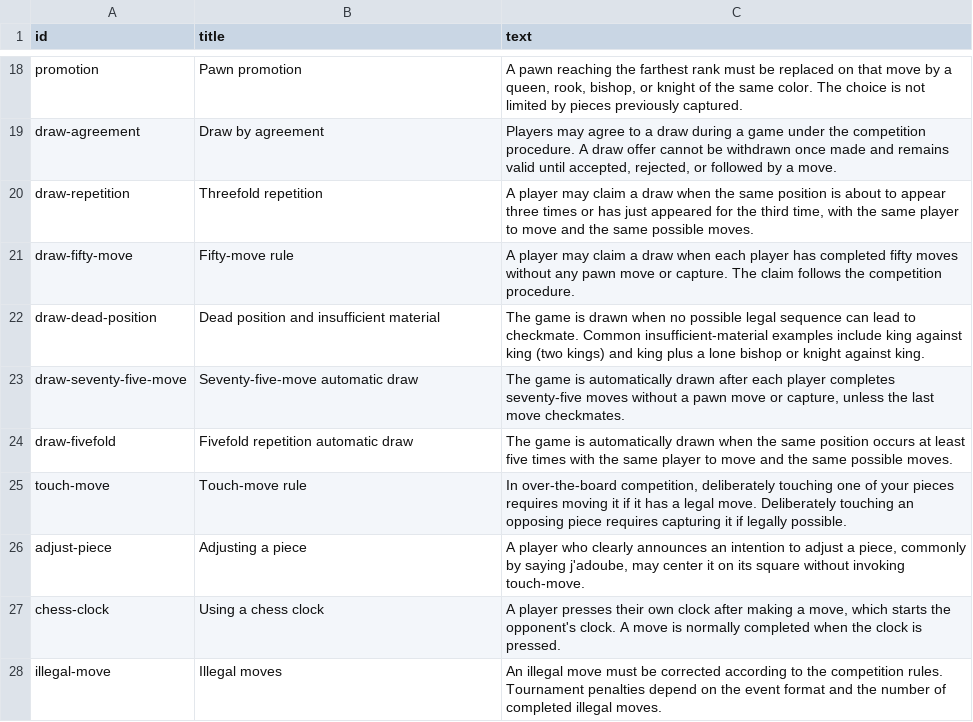
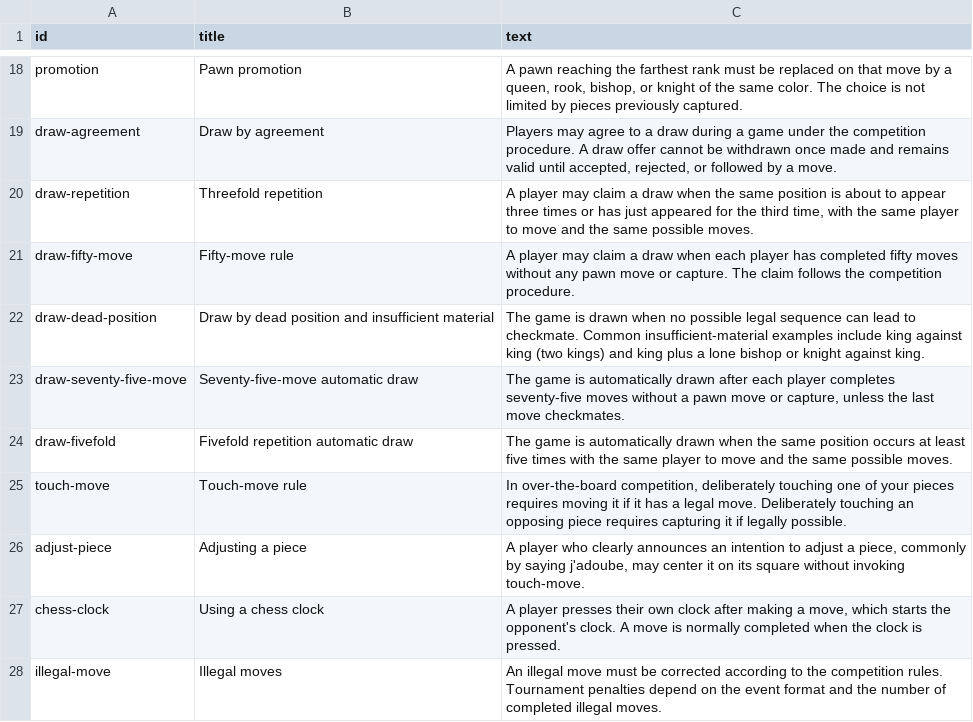
Before and after one commit to ber4444/compose-multiplatform-chess, a TSV file: onDeviceAi/src/commonMain/resources/rulesCorpus/passages.tsv, drawn as a sheet; only a part is shown, gaps mark what is left out.

Commit message:
Fix Rules Q&A BM25 tokenizer to not drop digits and boost dead position title

```diff
--- a/onDeviceAi/src/commonMain/resources/rulesCorpus/passages.tsv
+++ b/onDeviceAi/src/commonMain/resources/rulesCorpus/passages.tsv
@@ -21,3 +21,3 @@ draw-repetition	Threefold repetition	A player may claim a draw when the same pos
 draw-fifty-move	Fifty-move rule	A player may claim a draw when each player has completed fifty moves without any pawn move or capture. The claim follows the competition procedure.
-draw-dead-position	Dead position and insufficient material	The game is drawn when no possible legal sequence can lead to checkmate. Common insufficient-material examples include king against king (two kings) and king plus a lone bishop or knight against king.
+draw-dead-position	Draw by dead position and insufficient material	The game is drawn when no possible legal sequence can lead to checkmate. Common insufficient-material examples include king against king (two kings) and king plus a lone bishop or knight against king.
 draw-seventy-five-move	Seventy-five-move automatic draw	The game is automatically drawn after each player completes seventy-five moves without a pawn move or capture, unless the last move checkmates.
```
Also changed, not shown: 2 other files.
